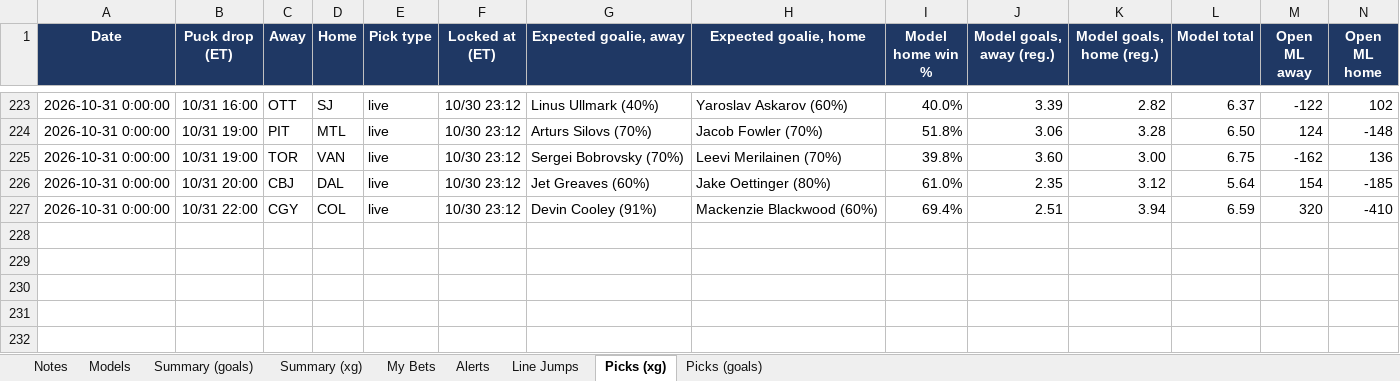
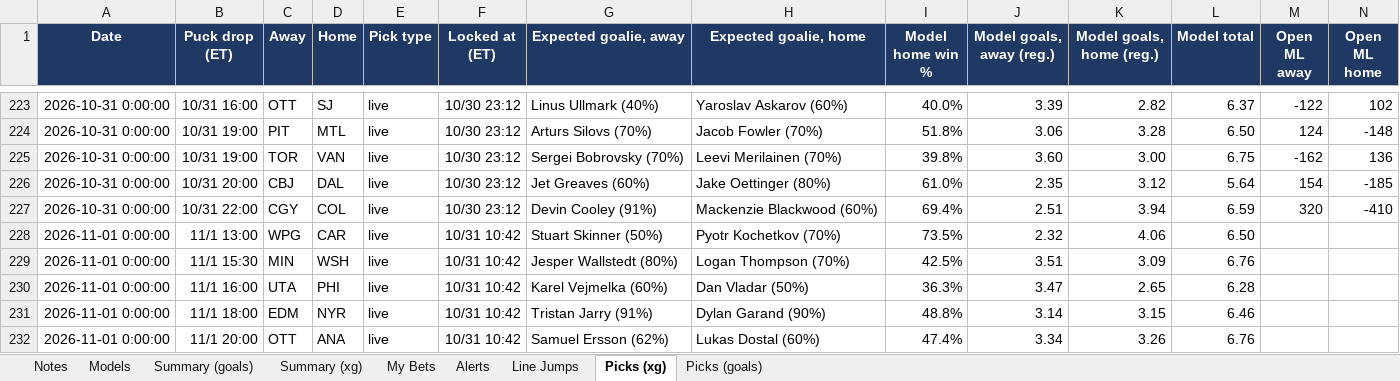
Before and after one commit to JeffreyD24/nhl-mixed-model, an Excel workbook: NHL_Live_Tracker.xlsx, sheet Picks (xg), drawn as a sheet; only a part is shown, gaps mark what is left out; values as stored, in another font and other column widths than the file's, no borders; rows hold the shown columns only; the diff names each change by its address in the sheet, - before the commit and + after, or states it on an @@ line.

```diff
--- a/NHL_Live_Tracker.xlsx (sheet Picks (xg))
+++ b/NHL_Live_Tracker.xlsx (sheet Picks (xg))
+row 228: 2026-11-01 0:00:00 | 11/1 13:00 | WPG | CAR | live | 10/31 10:42 | Stuart Skinner (50%) | Pyotr Kochetkov (70%) | 73.5% | 2.32 | 4.06 | 6.50
+row 229: 2026-11-01 0:00:00 | 11/1 15:30 | MIN | WSH | live | 10/31 10:42 | Jesper Wallstedt (80%) | Logan Thompson (70%) | 42.5% | 3.51 | 3.09 | 6.76
+row 230: 2026-11-01 0:00:00 | 11/1 16:00 | UTA | PHI | live | 10/31 10:42 | Karel Vejmelka (60%) | Dan Vladar (50%) | 36.3% | 3.47 | 2.65 | 6.28
+row 231: 2026-11-01 0:00:00 | 11/1 18:00 | EDM | NYR | live | 10/31 10:42 | Tristan Jarry (91%) | Dylan Garand (90%) | 48.8% | 3.14 | 3.15 | 6.46
+row 232: 2026-11-01 0:00:00 | 11/1 20:00 | OTT | ANA | live | 10/31 10:42 | Samuel Ersson (62%) | Lukas Dostal (60%) | 47.4% | 3.34 | 3.26 | 6.76
```
Also changed, not shown: sheet Summary (xg), sheet Summary (goals), sheet Line Jumps, sheet Picks (goals), sheet Alerts, sheet Notes, 1 more sheet, 10 other files.
